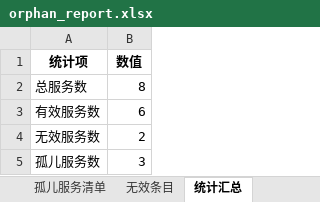
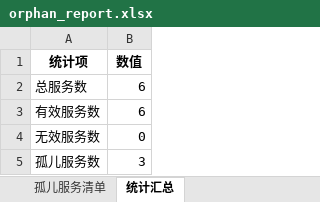
Before and after one commit to lizyyy/solo, an Excel workbook: zy70797/reports/orphan_report.xlsx, sheet 统计汇总, drawn as a sheet; values as stored, in another font and other column widths than the file's, no borders; the diff names each change by its address in the sheet, - before the commit and + after, or states it on an @@ line.

```diff
--- a/zy70797/reports/orphan_report.xlsx (sheet 统计汇总)
+++ b/zy70797/reports/orphan_report.xlsx (sheet 统计汇总)
-sheet tab: 无效条目
-B2 (数值): 8
+B2 (数值): 6
-B4 (数值): 2
+B4 (数值): 0
```
Also changed, not shown: sheet 孤儿服务清单, 4 other files.
